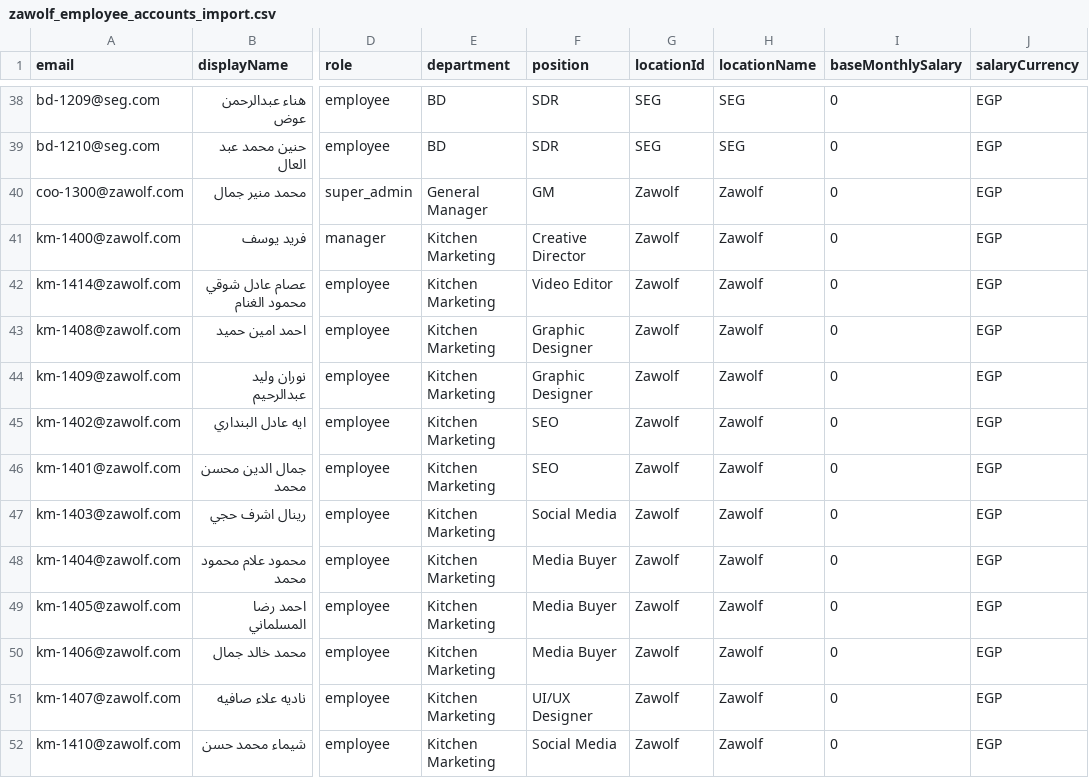
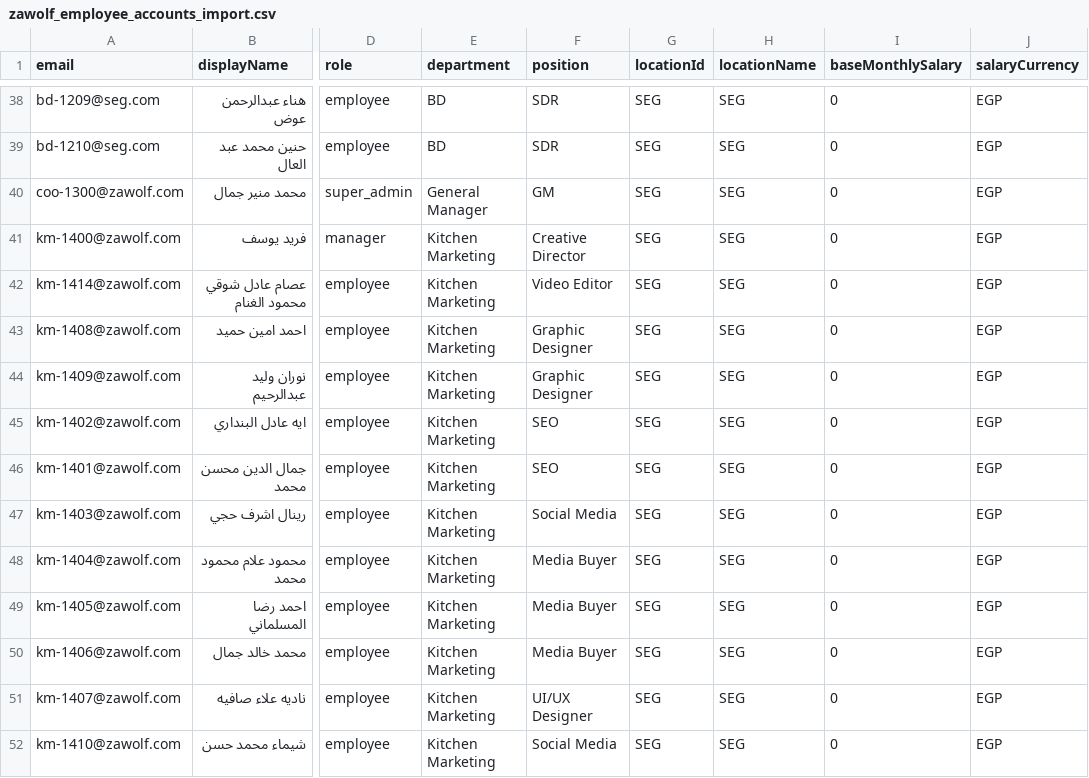
Before and after one commit to zboomaprogram-ship-it/zawolf_hr, a CSV file: zawolf_employee_accounts_import.csv, drawn as a sheet; only a part is shown, gaps mark what is left out; the diff covers the shown part only; the diff names each change by its address in the sheet, - before the commit and + after, or states it on an @@ line.

```diff
--- a/zawolf_employee_accounts_import.csv
+++ b/zawolf_employee_accounts_import.csv
-G40:G52 (locationId): Zawolf
+G40:G52 (locationId): SEG
-H40:H52 (locationName): Zawolf
+H40:H52 (locationName): SEG
```
Also changed, not shown: 26 edited cells elsewhere in this file, 3 other files.
